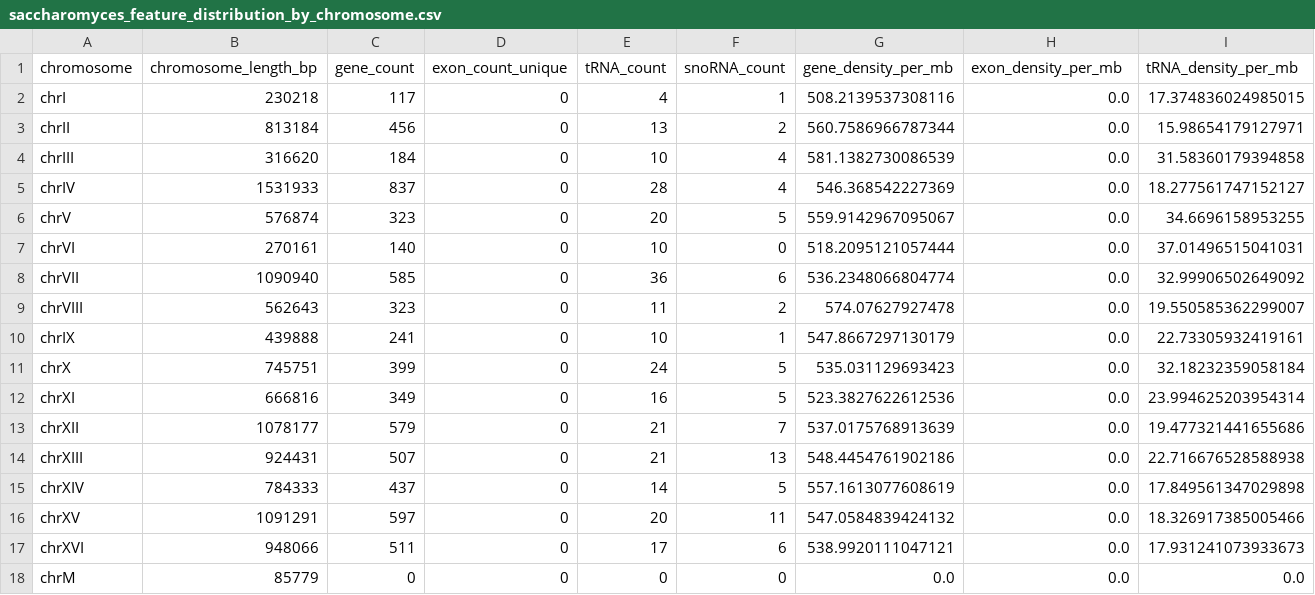
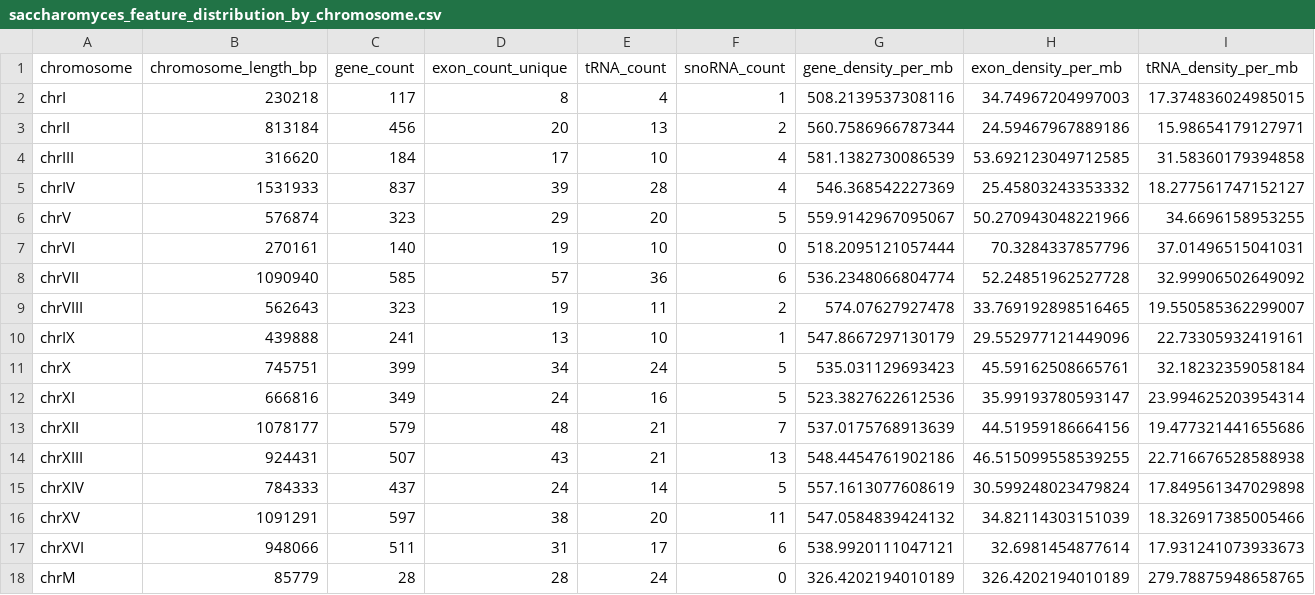
Before and after one commit to JamesMoore1998/bch709_vibe_coding, a CSV file: results/saccharomyces_feature_distribution_by_chromosome.csv, drawn as a sheet; only a part is shown; the diff names each change by its address in the sheet, - before the commit and + after, or states it on an @@ line.

```diff
--- a/results/saccharomyces_feature_distribution_by_chromosome.csv
+++ b/results/saccharomyces_feature_distribution_by_chromosome.csv
-D2 (exon_count_unique): 0
+D2 (exon_count_unique): 8
-H2 (exon_density_per_mb): 0.0
+H2 (exon_density_per_mb): 34.74967204997003
-D3 (exon_count_unique): 0
+D3 (exon_count_unique): 20
-H3 (exon_density_per_mb): 0.0
+H3 (exon_density_per_mb): 24.59467967889186
-D4 (exon_count_unique): 0
+D4 (exon_count_unique): 17
-H4 (exon_density_per_mb): 0.0
+H4 (exon_density_per_mb): 53.692123049712585
-D5 (exon_count_unique): 0
+D5 (exon_count_unique): 39
-H5 (exon_density_per_mb): 0.0
+H5 (exon_density_per_mb): 25.45803243353332
-D6 (exon_count_unique): 0
+D6 (exon_count_unique): 29
-H6 (exon_density_per_mb): 0.0
+H6 (exon_density_per_mb): 50.270943048221966
-D7 (exon_count_unique): 0
+D7 (exon_count_unique): 19
-H7 (exon_density_per_mb): 0.0
+H7 (exon_density_per_mb): 70.3284337857796
-D8 (exon_count_unique): 0
+D8 (exon_count_unique): 57
-H8 (exon_density_per_mb): 0.0
+H8 (exon_density_per_mb): 52.24851962527728
-D9 (exon_count_unique): 0
+D9 (exon_count_unique): 19
-H9 (exon_density_per_mb): 0.0
+H9 (exon_density_per_mb): 33.769192898516465
-D10 (exon_count_unique): 0
+D10 (exon_count_unique): 13
-H10 (exon_density_per_mb): 0.0
+H10 (exon_density_per_mb): 29.552977121449096
-D11 (exon_count_unique): 0
+D11 (exon_count_unique): 34
-H11 (exon_density_per_mb): 0.0
+H11 (exon_density_per_mb): 45.59162508665761
-D12 (exon_count_unique): 0
+D12 (exon_count_unique): 24
-H12 (exon_density_per_mb): 0.0
+H12 (exon_density_per_mb): 35.99193780593147
-D13 (exon_count_unique): 0
+D13 (exon_count_unique): 48
-H13 (exon_density_per_mb): 0.0
+H13 (exon_density_per_mb): 44.51959186664156
-D14 (exon_count_unique): 0
+D14 (exon_count_unique): 43
-H14 (exon_density_per_mb): 0.0
+H14 (exon_density_per_mb): 46.515099558539255
-D15 (exon_count_unique): 0
+D15 (exon_count_unique): 24
-H15 (exon_density_per_mb): 0.0
+H15 (exon_density_per_mb): 30.599248023479824
-D16 (exon_count_unique): 0
+D16 (exon_count_unique): 38
-H16 (exon_density_per_mb): 0.0
+H16 (exon_density_per_mb): 34.82114303151039
-D17 (exon_count_unique): 0
+D17 (exon_count_unique): 31
-H17 (exon_density_per_mb): 0.0
+H17 (exon_density_per_mb): 32.6981454877614
-C18 (gene_count): 0
+C18 (gene_count): 28
-D18 (exon_count_unique): 0
+D18 (exon_count_unique): 28
-E18 (tRNA_count): 0
+E18 (tRNA_count): 24
-G18 (gene_density_per_mb): 0.0
+G18 (gene_density_per_mb): 326.4202194010189
-H18 (exon_density_per_mb): 0.0
+H18 (exon_density_per_mb): 326.4202194010189
-I18 (tRNA_density_per_mb): 0.0
+I18 (tRNA_density_per_mb): 279.78875948658765
```
Also changed, not shown: results/saccharomyces_feature_density_correlations.csv, 11 other files.
